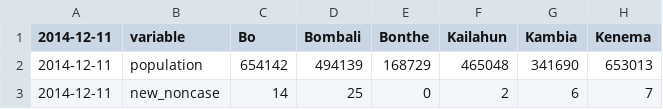
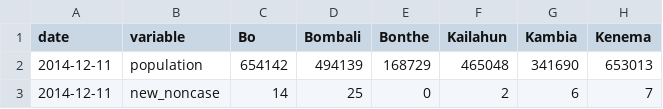
Before and after one commit to cmrivers/ebola, a CSV file: sl_data/Ebola-Situation-Report_Vol-197.csv, drawn as a sheet; only a part is shown; the diff names each change by its address in the sheet, - before the commit and + after, or states it on an @@ line.

Commit message:
adding missing date header

```diff
--- a/sl_data/Ebola-Situation-Report_Vol-197.csv
+++ b/sl_data/Ebola-Situation-Report_Vol-197.csv
-A1: 2014-12-11
+A1: date
```
